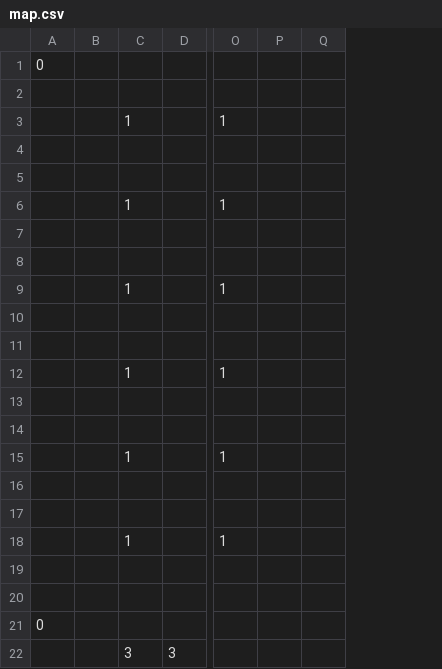
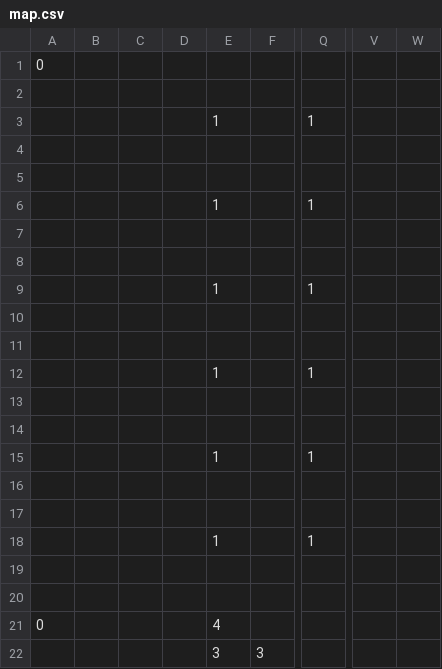
Before and after one commit to vlata135/warehouse-platform, a CSV file: map.csv, drawn as a sheet; only a part is shown, gaps mark what is left out; removed rows and columns are numbered as before the commit, all else as after; the diff names each change by its address in the sheet, - before the commit and + after, or states it on an @@ line.

```diff
--- a/map.csv
+++ b/map.csv
+column C, empty
+column D, empty
-column P, empty
-column Q, empty
+column V, empty
+column W, empty
-E21: (empty)
+E21: 4
```
Also changed, not shown: 6 other files.
